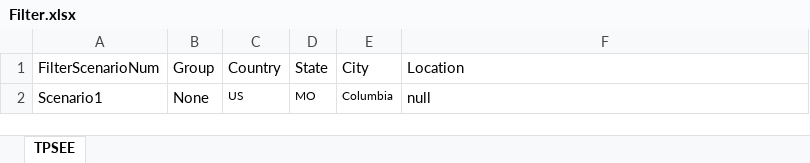
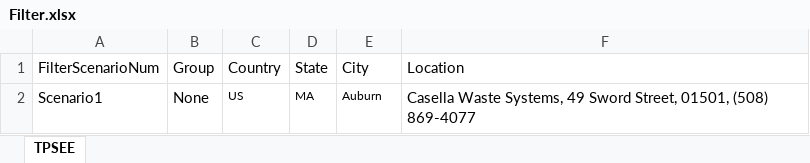
Before and after one commit to DAC-Projects/DACAutomation, an Excel workbook: data/Filter.xlsx, sheet TPSEE, drawn as a sheet; values as stored, in another font and other column widths than the file's, no borders; the diff names each change by its address in the sheet, - before the commit and + after, or states it on an @@ line.

```diff
--- a/data/Filter.xlsx (sheet TPSEE)
+++ b/data/Filter.xlsx (sheet TPSEE)
-D2 (State): MO
+D2 (State): MA
-E2 (City): Columbia
+E2 (City): Auburn
-F2 (Location): null
+F2 (Location): Casella Waste Systems, 49 Sword Street, 01501, (508) 869-4077
```
Also changed, not shown: data/FilterCriteria.xlsx, 3 other files.
